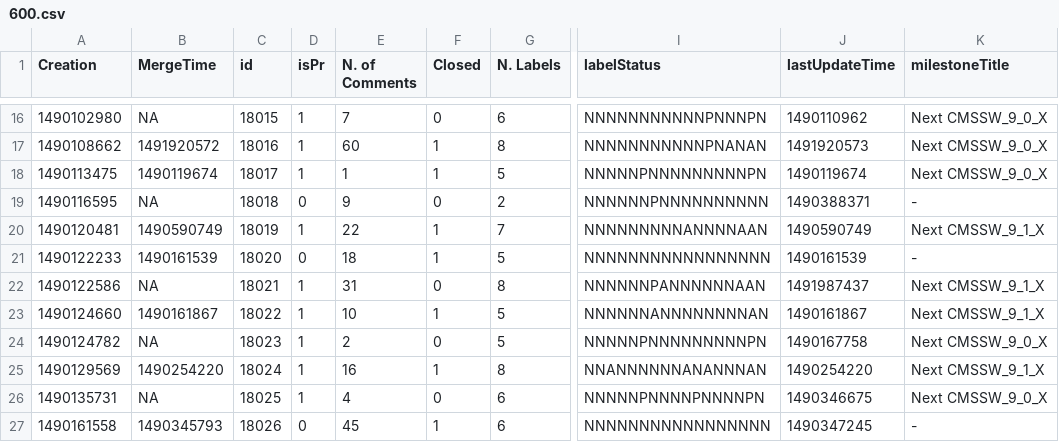
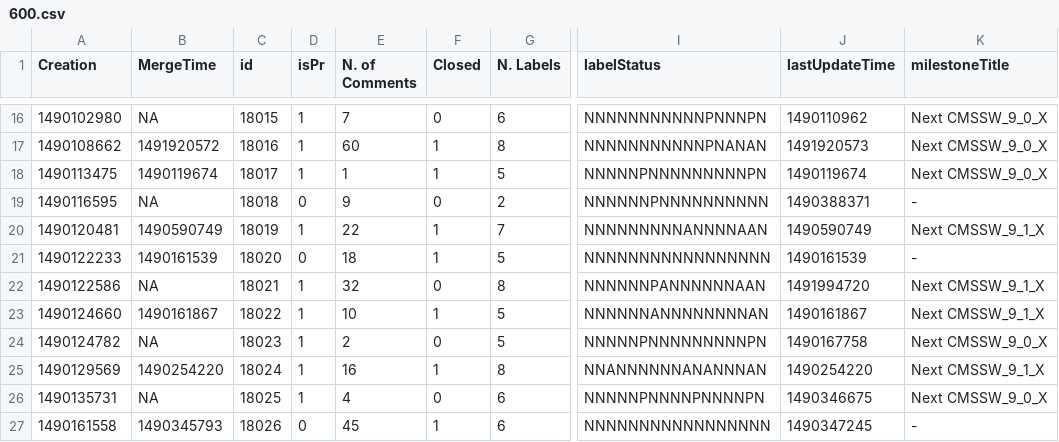
Before and after one commit to kpedro88/cms-sw.github.io, a CSV file: data/stats/prs/600.csv, drawn as a sheet; only a part is shown, gaps mark what is left out; the diff names each change by its address in the sheet, - before the commit and + after, or states it on an @@ line.

```diff
--- a/data/stats/prs/600.csv
+++ b/data/stats/prs/600.csv
-E22 (N. of Comments): 31
+E22 (N. of Comments): 32
-J22 (lastUpdateTime): 1491987437
+J22 (lastUpdateTime): 1491994720
```
Also changed, not shown: data/stats/prs/604.csv, data/stats/prs/606.csv, 10 other files.
